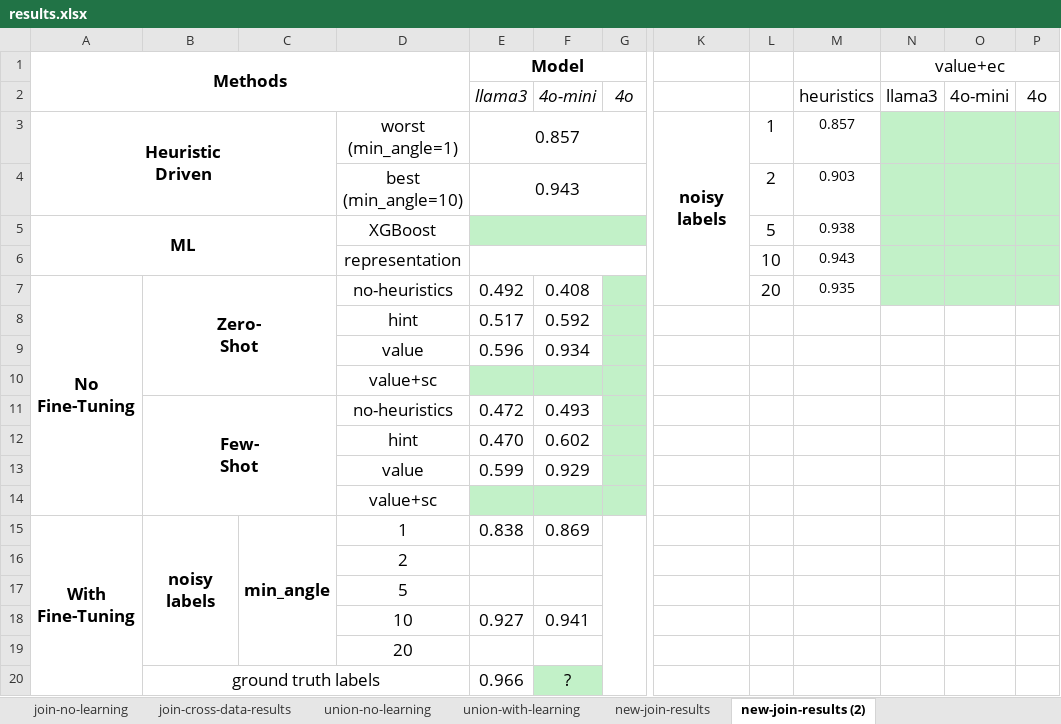
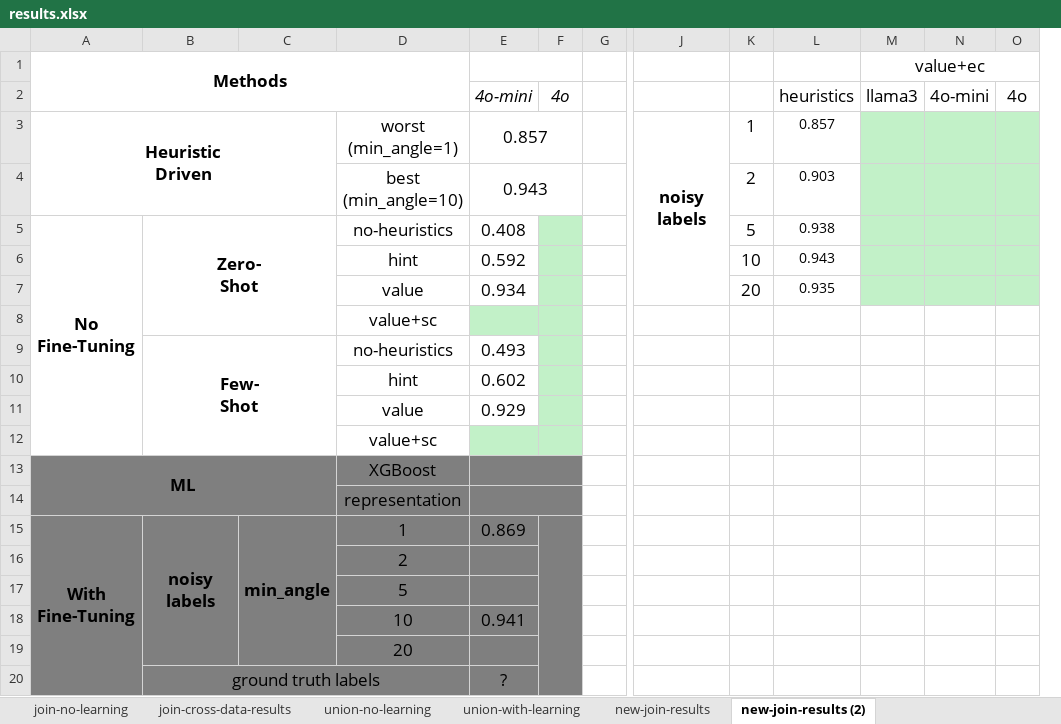
Before and after one commit to BeanHam/2024-spatial-data-integration, an Excel workbook: misc/results.xlsx, sheet new-join-results (2), drawn as a sheet; only a part is shown, gaps mark what is left out; values as stored, in another font and other column widths than the file's, no borders; charts and pictures not drawn; removed rows and columns are numbered as before the commit, all else as after; rows hold the shown columns only; the diff covers the shown part only; the diff names each change by its address in the sheet, - before the commit and + after, or states it on an @@ line.

```diff
--- a/misc/results.xlsx (sheet new-join-results (2))
+++ b/misc/results.xlsx (sheet new-join-results (2))
-column E, rows 1-4: Model | llama3 | 0.857 | 0.943; rows 7-20: 0.492 | 0.517 | 0.596 |  | 0.472 | 0.470 | 0.599 |  | 0.838 |  |  | 0.927 |  | 0.966
+column G, empty
+E1:F1 merged
-E3: (empty)
+E3: 0.857
+E3:F3 merged
-K3:K7 merged
+J3:J7 merged
-E4: (empty)
+E4: 0.943
+E4:F4 merged
-row 5: ML |  |  | XGBoost |  |  |  |  | 5 | 0.938
-row 6:  |  |  | representation |  |  |  |  | 10 | 0.943
-K5: 20
+K5: 5
-L5: 0.935
+L5: 0.938
-K6: (empty)
+K6: 10
-L6: (empty)
+L6: 0.943
-M6:O7 fill: none
+M6:O7 fill: #C2F1C8
-K7: (empty)
+K7: 20
-L7: (empty)
+L7: 0.935
+row 13: ML |  |  | XGBoost
+row 14:  |  |  | representation
-A15:D20 fill: none
+A15:D20 fill: #7F7F7F
-E15:F19 fill: none
+E15:F19 fill: #7F7F7F
-E20 fill: #C2F1C8
+E20 fill: #7F7F7F
-F20 fill: none
+F20 fill: #7F7F7F
```
Also changed, not shown: 1 removed column elsewhere in this sheet, sheet new-join-results, charts or pictures, 6 other files.
